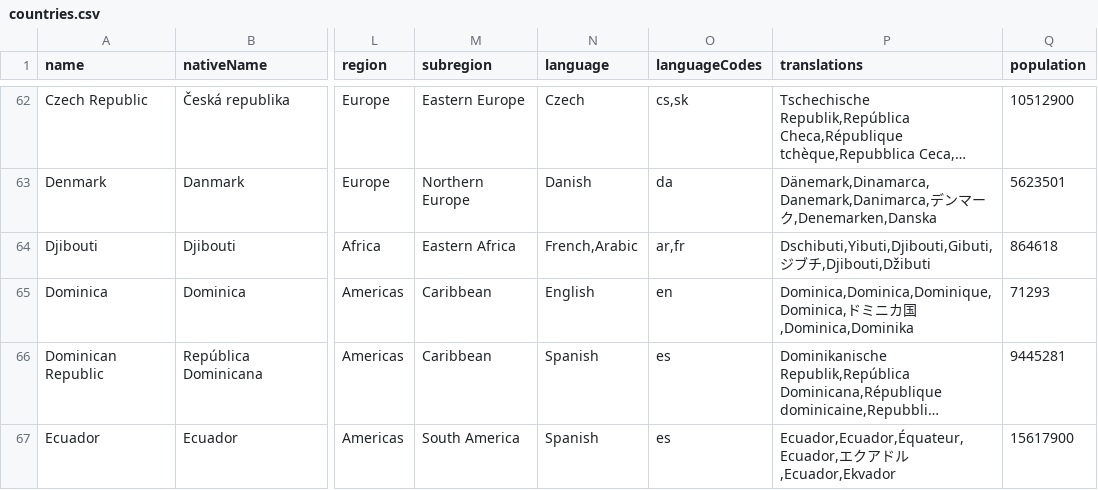
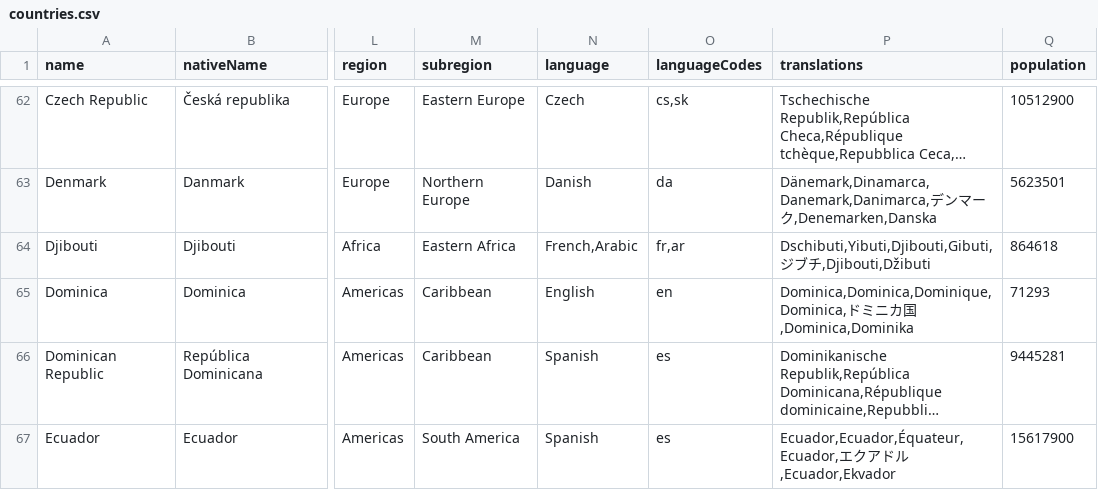
Before and after one commit to mledoze/countries, a CSV file: dist/countries.csv, drawn as a sheet; only a part is shown, gaps mark what is left out; long unchanged cells end in …; the diff covers the shown part only; the diff names each change by its address in the sheet, - before the commit and + after, or states it on an @@ line.

Commit message:
fix native names for countries with right-to-left language (fix #36) fix/reorder language codes for some countries fix spanish translation of Chad fix `language` for Egypt fix `denonym` for United Arab Emirates update population data for some countries update dist files

```diff
--- a/dist/countries.csv
+++ b/dist/countries.csv
-O64 (languageCodes): ar,fr
+O64 (languageCodes): fr,ar
```
Also changed, not shown: 36 edited cells elsewhere in this file, 3 other files.
